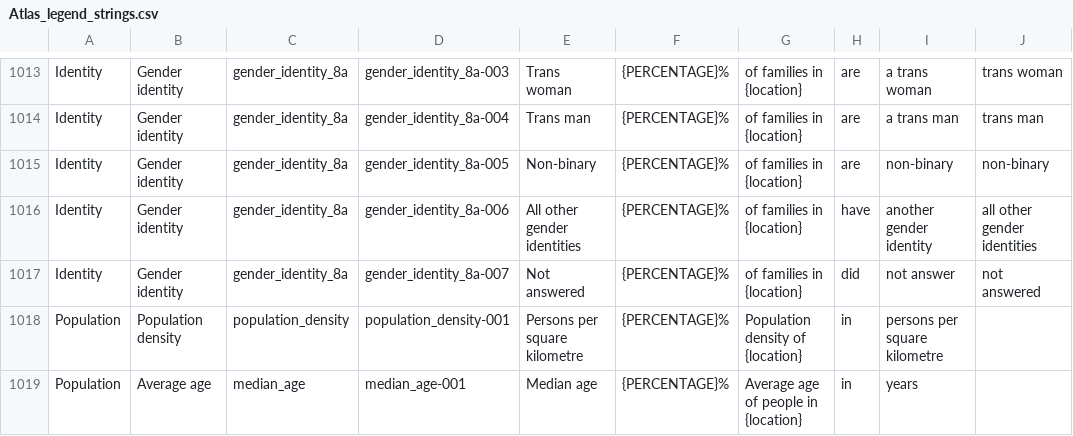
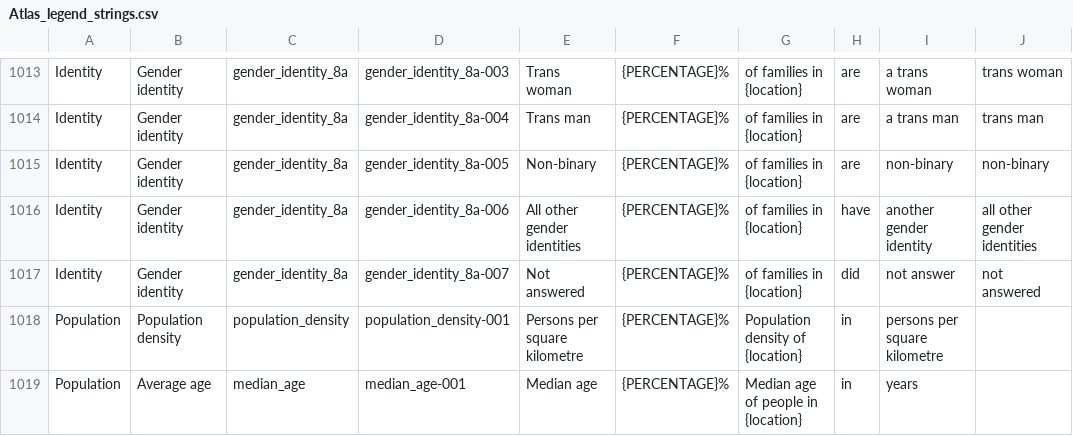
Before and after one commit to ONSdigital/dp-census-atlas, a CSV file: scripts/content/input_metadata_files/Atlas_legend_strings.csv, drawn as a sheet; only a part is shown, gaps mark what is left out.

```diff
--- a/scripts/content/input_metadata_files/Atlas_legend_strings.csv
+++ b/scripts/content/input_metadata_files/Atlas_legend_strings.csv
@@ -1018,2 +1018,2 @@ Identity,Gender identity,gender_identity_8a,gender_identity_8a-007,Not answered,
 Population,Population density,population_density,population_density-001,Persons per square kilometre,{PERCENTAGE}%,Population density of {location},in,persons per square kilometre,
-Population,Average age,median_age,median_age-001,Median age,{PERCENTAGE}%,Average age of people in {location},in,years,
+Population,Average age,median_age,median_age-001,Median age,{PERCENTAGE}%,Median age of people in {location},in,years,
```
Also changed, not shown: scripts/content/input_metadata_files/Atlas_variables_short_descriptions.csv, 11 other files.
